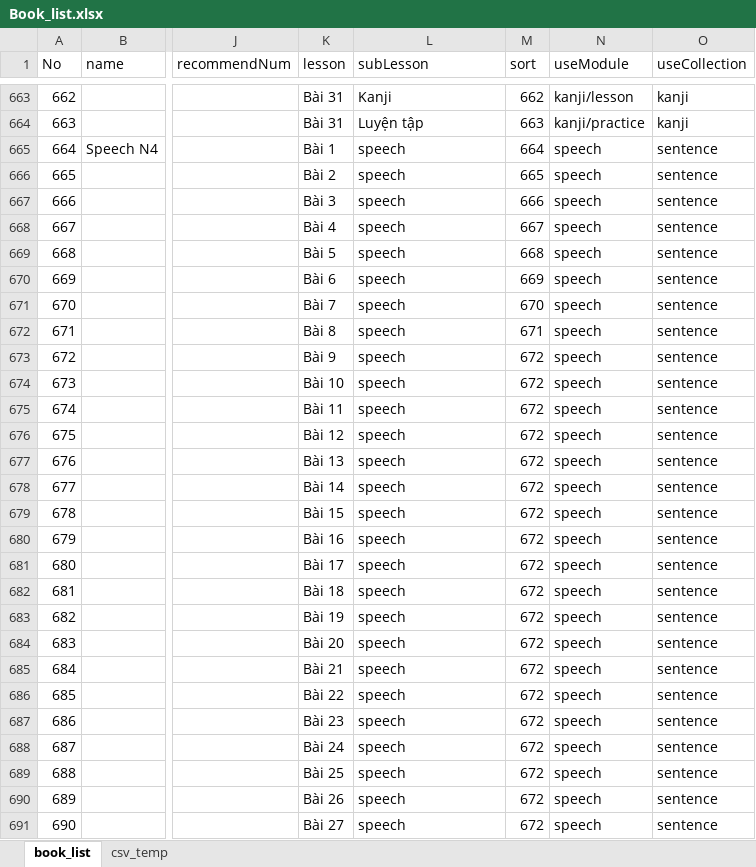
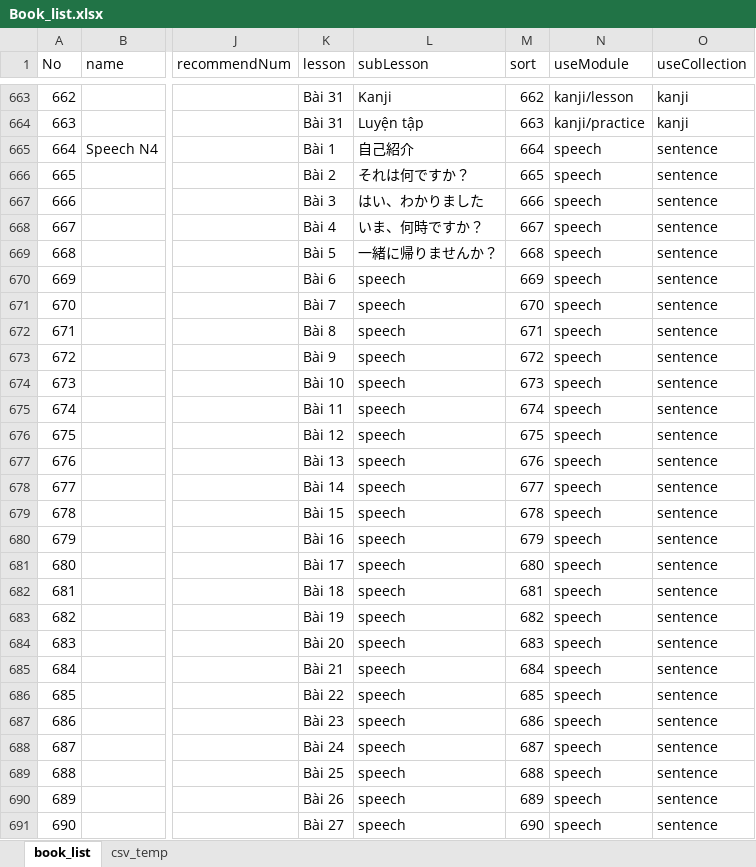
Before and after one commit to tugigroup/japtool, an Excel workbook: work/Book_list.xlsx, sheet book_list, drawn as a sheet; only a part is shown, gaps mark what is left out; values as stored, in another font and other column widths than the file's, no borders; the diff covers the shown part only; the diff names each change by its address in the sheet, - before the commit and + after, or states it on an @@ line.

```diff
--- a/work/Book_list.xlsx (sheet book_list)
+++ b/work/Book_list.xlsx (sheet book_list)
-L665 (subLesson): speech
+L665 (subLesson): 自己紹介
-L666 (subLesson): speech
+L666 (subLesson): それは何ですか？
-L667 (subLesson): speech
+L667 (subLesson): はい、わかりました
-L668 (subLesson): speech
+L668 (subLesson): いま、何時ですか？
-L669 (subLesson): speech
+L669 (subLesson): 一緒に帰りませんか？
-M674 (sort): 672
+M674 (sort): 673
-M675 (sort): 672
+M675 (sort): 674
-M676 (sort): 672
+M676 (sort): 675
-M677 (sort): 672
+M677 (sort): 676
-M678 (sort): 672
+M678 (sort): 677
-M679 (sort): 672
+M679 (sort): 678
-M680 (sort): 672
+M680 (sort): 679
-M681 (sort): 672
+M681 (sort): 680
-M682 (sort): 672
+M682 (sort): 681
-M683 (sort): 672
+M683 (sort): 682
-M684 (sort): 672
+M684 (sort): 683
-M685 (sort): 672
+M685 (sort): 684
-M686 (sort): 672
+M686 (sort): 685
-M687 (sort): 672
+M687 (sort): 686
-M688 (sort): 672
+M688 (sort): 687
-M689 (sort): 672
+M689 (sort): 688
-M690 (sort): 672
+M690 (sort): 689
-M691 (sort): 672
+M691 (sort): 690
```
Also changed, not shown: 24 edited cells elsewhere in this sheet, sheet csv_temp, 1 other file.
